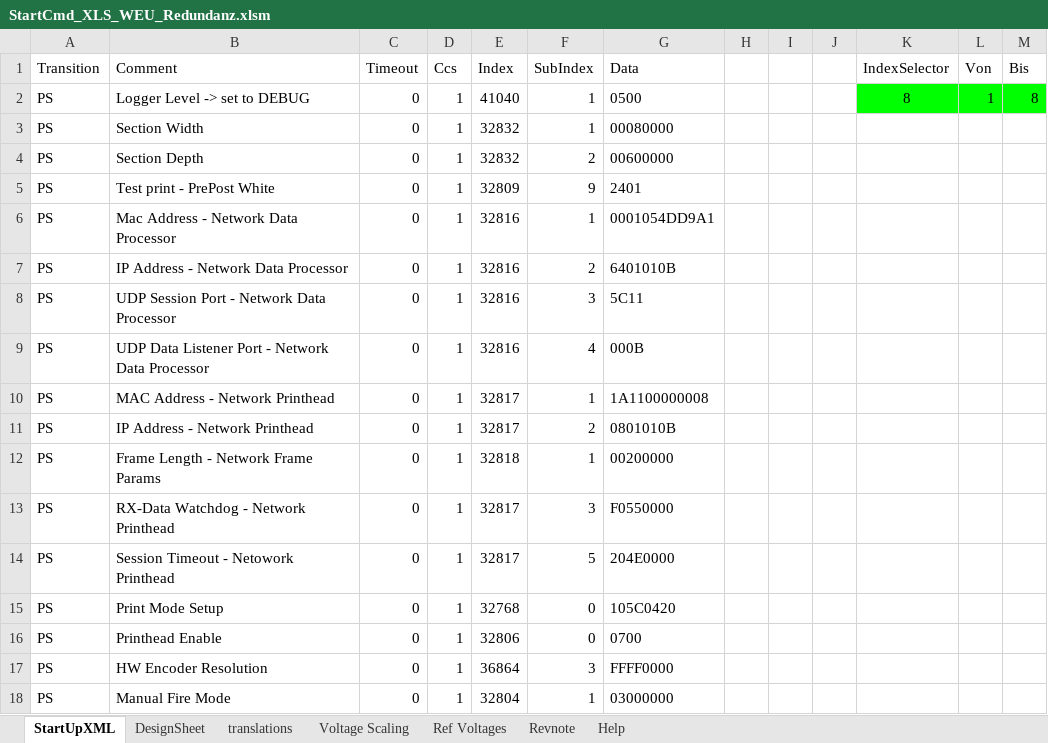
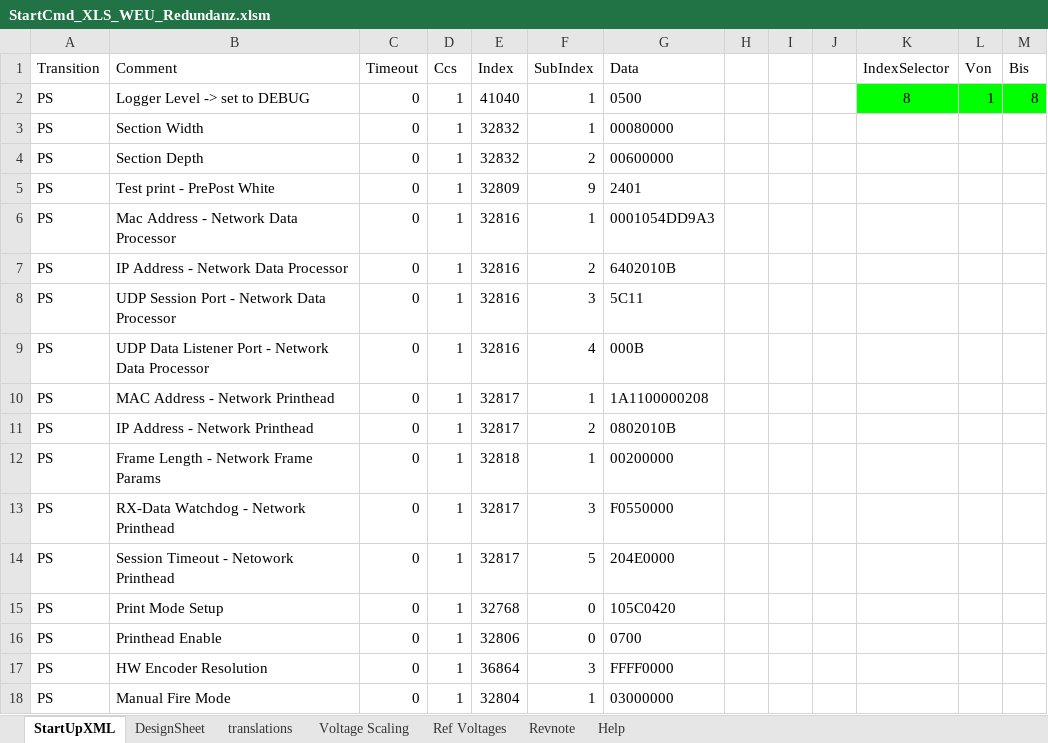
Before and after one commit to AndreasHoehlerPTF/Test, an Excel workbook: PlcProject/Configuration/StartUp/StartCmd_XLS_WEU_Redundanz.xlsm, sheet StartUpXML, drawn as a sheet; only a part is shown; values as stored, in another font and other column widths than the file's, no borders; charts and pictures and table styles not drawn; the diff names each change by its address in the sheet, - before the commit and + after, or states it on an @@ line.

Commit message:
CHG: adapt ControllerBoard ip configuration + StartUp script + StartUp generator CHG: activate Boot Project generatrion CHG: commit latest machine state

```diff
--- a/PlcProject/Configuration/StartUp/StartCmd_XLS_WEU_Redundanz.xlsm (sheet StartUpXML)
+++ b/PlcProject/Configuration/StartUp/StartCmd_XLS_WEU_Redundanz.xlsm (sheet StartUpXML)
-G6 (Data): 0001054DD9A1
+G6 (Data): 0001054DD9A3
-G7 (Data): 6401010B
+G7 (Data): 6402010B
-G10 (Data): 1A1100000008
+G10 (Data): 1A1100000208
-G11 (Data): 0801010B
+G11 (Data): 0802010B
```
Also changed, not shown: sheet translations, sheet DesignSheet, 7 other files.
